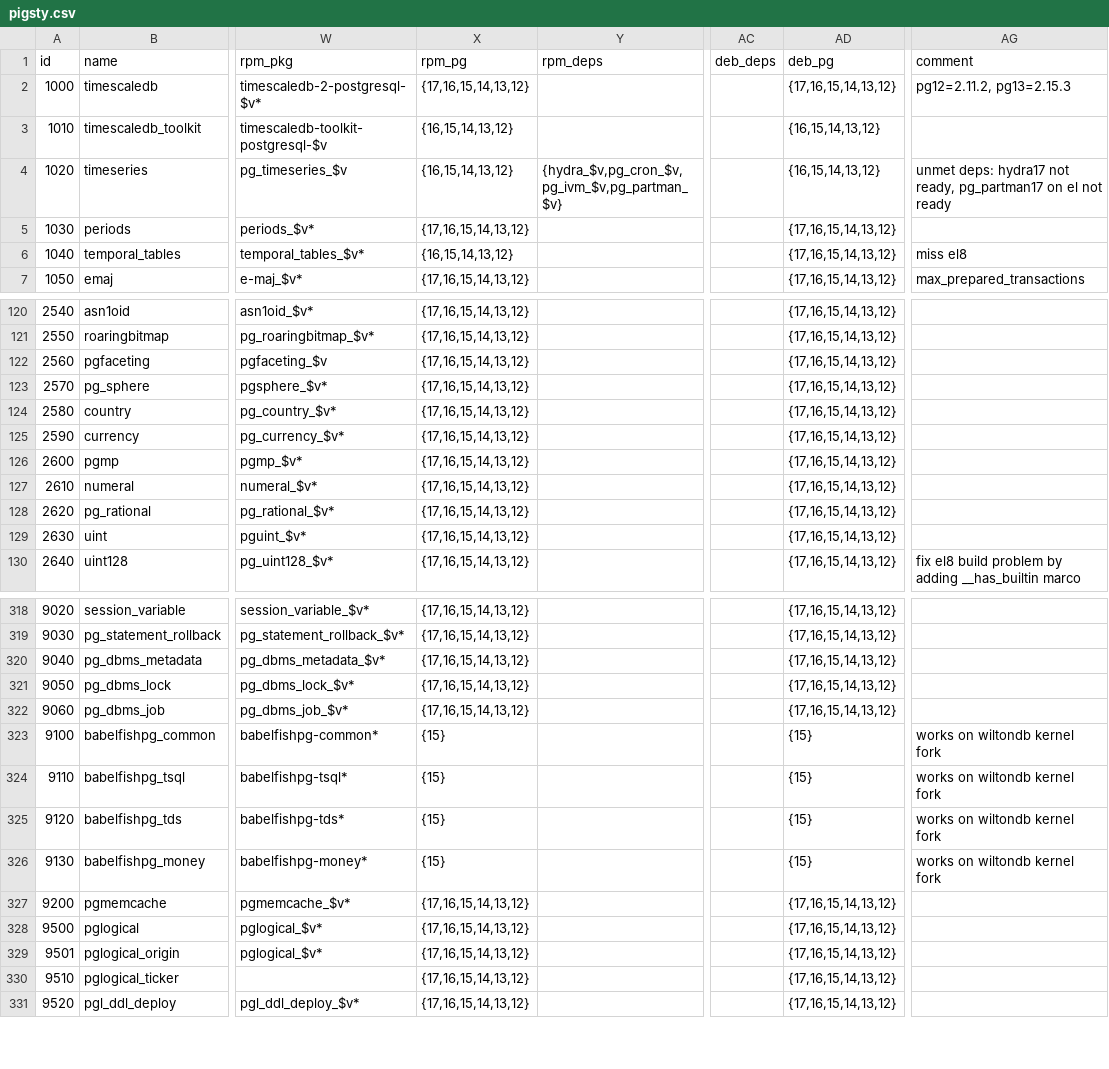
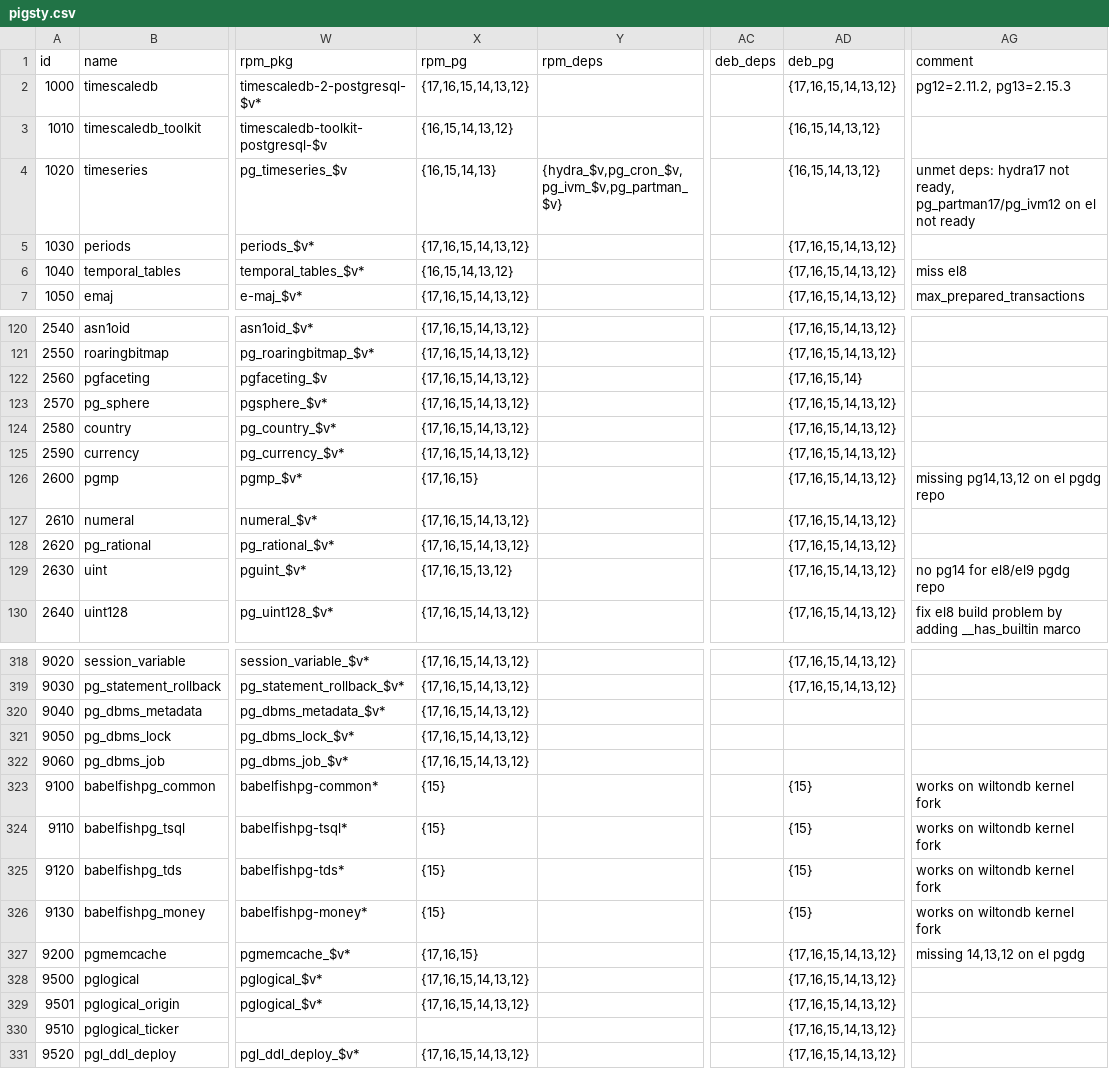
Before and after one commit to pgsty/extension, a CSV file: data/pigsty.csv, drawn as a sheet; only a part is shown, gaps mark what is left out; the diff covers the shown part only; the diff names each change by its address in the sheet, - before the commit and + after, or states it on an @@ line.

Commit message:
calibrate pgdg apt/yum repo major ver availability

```diff
--- a/data/pigsty.csv
+++ b/data/pigsty.csv
-X4 (rpm_pg): {16,15,14,13,12}
+X4 (rpm_pg): {16,15,14,13}
-AG4 (comment): …not ready, pg_partman17 on el…
+AG4 (comment): …not ready, pg_partman17/pg_ivm12 on el…
-AD122 (deb_pg): {17,16,15,14,13,12}
+AD122 (deb_pg): {17,16,15,14}
-X126 (rpm_pg): {17,16,15,14,13,12}
+X126 (rpm_pg): {17,16,15}
-AG126 (comment): (empty)
+AG126 (comment): missing pg14,13,12 on el pgdg repo
-X129 (rpm_pg): {17,16,15,14,13,12}
+X129 (rpm_pg): {17,16,15,13,12}
-AG129 (comment): (empty)
+AG129 (comment): no pg14 for el8/el9 pgdg repo
-AD320:AD322 (deb_pg): {17,16,15,14,13,12}
+AD320:AD322 (deb_pg): (empty)
-X327 (rpm_pg): {17,16,15,14,13,12}
+X327 (rpm_pg): {17,16,15}
-AG327 (comment): (empty)
+AG327 (comment): missing 14,13,12 on el pgdg
-X330 (rpm_pg): {17,16,15,14,13,12}
+X330 (rpm_pg): (empty)
```
Also changed, not shown: 47 edited cells elsewhere in this file, 40 other files.
